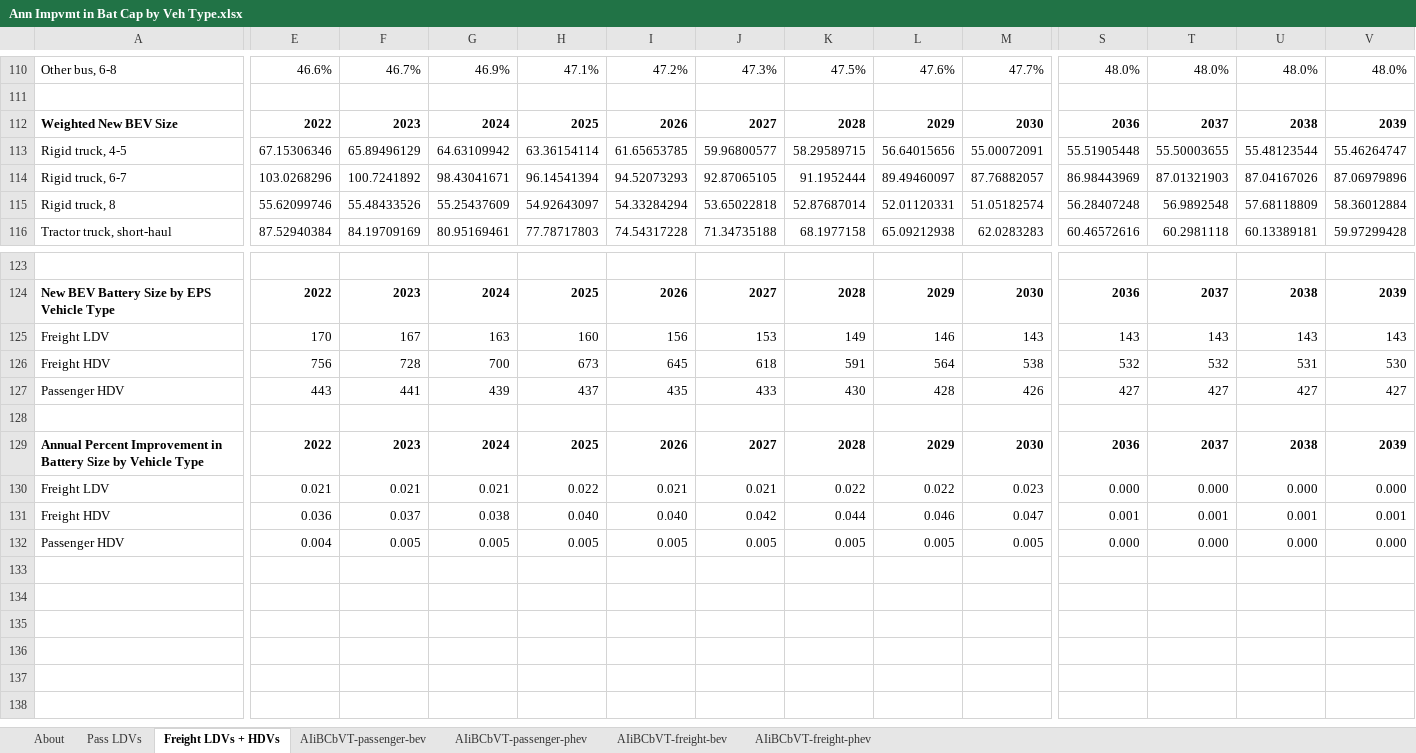
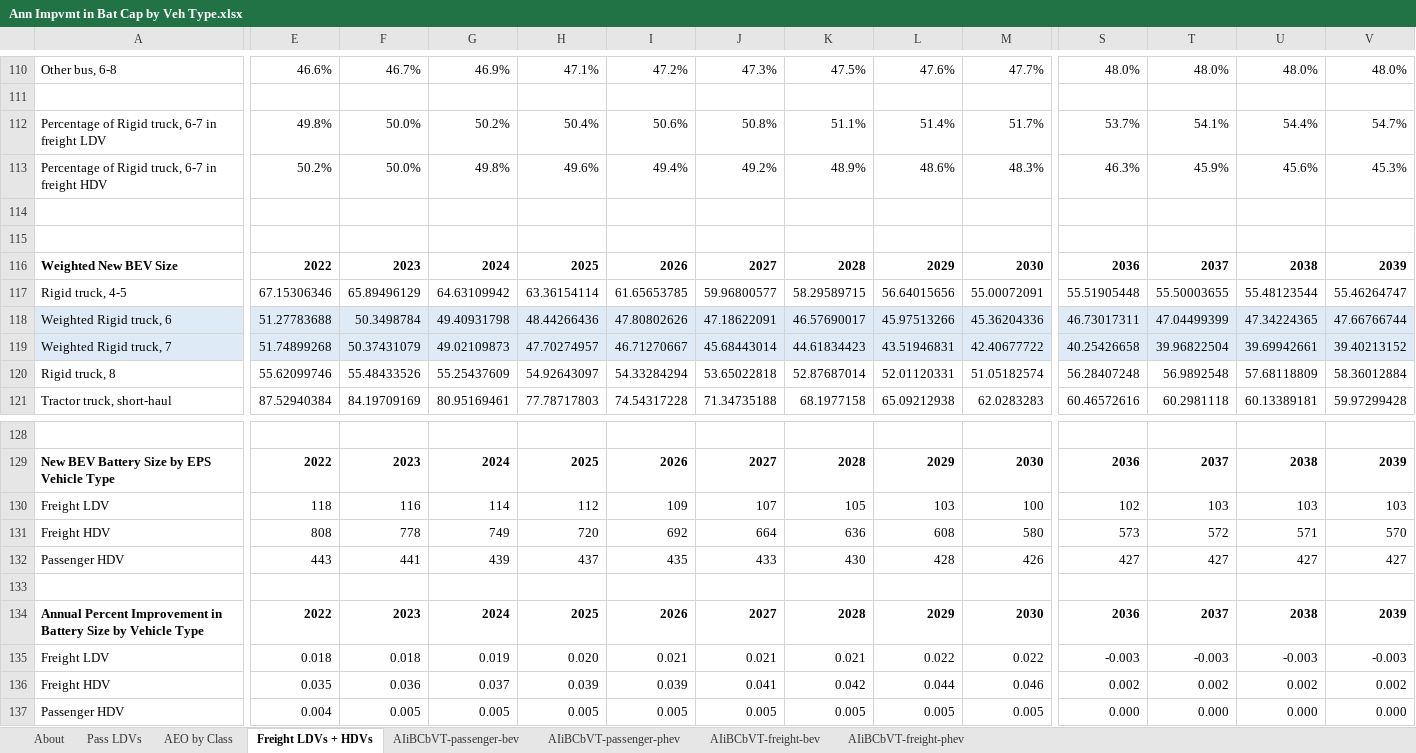
Before and after one commit to EnergyInnovation/eps-mississippi, an Excel workbook: InputData/trans/AIiBCbVT/Ann Impvmt in Bat Cap by Veh Type.xlsx, sheet Freight LDVs + HDVs, drawn as a sheet; only a part is shown, gaps mark what is left out; values as stored, in another font and other column widths than the file's, no borders; removed rows and columns are numbered as before the commit, all else as after; rows hold the shown columns only; the diff covers the shown part only; the diff names each change by its address in the sheet, - before the commit and + after, or states it on an @@ line.

```diff
--- a/InputData/trans/AIiBCbVT/Ann Impvmt in Bat Cap by Veh Type.xlsx (sheet Freight LDVs + HDVs)
+++ b/InputData/trans/AIiBCbVT/Ann Impvmt in Bat Cap by Veh Type.xlsx (sheet Freight LDVs + HDVs)
+sheet tab: AEO by Class
+row 112: Percentage of Rigid truck, 6-7 in freight LDV | 49.8% | 50.0% | 50.2% | 50.4% | 50.6% | 50.8% | 51.1% | 51.4% | 51.7% | 53.7% | 54.1% | 54.4% | 54.7%
+row 113: Percentage of Rigid truck, 6-7 in freight HDV | 50.2% | 50.0% | 49.8% | 49.6% | 49.4% | 49.2% | 48.9% | 48.6% | 48.3% | 46.3% | 45.9% | 45.6% | 45.3%
+row 114: (empty)
+row 115: (empty)
-row 114: Rigid truck, 6-7 | 103.0268296 | 100.7241892 | 98.43041671 | 96.14541394 | 94.52073293 | 92.87065105 | 91.1952444 | 89.49460097 | 87.76882057 | 86.98443969 | 87.01321903 | 87.04167026 | 87.06979896
+row 118: Weighted Rigid truck, 6 | 51.27783688 | 50.3498784 | 49.40931798 | 48.44266436 | 47.80802626 | 47.18622091 | 46.57690017 | 45.97513266 | 45.36204336 | 46.73017311 | 47.04499399 | 47.34224365 | 47.66766744
+row 119: Weighted Rigid truck, 7 | 51.74899268 | 50.37431079 | 49.02109873 | 47.70274957 | 46.71270667 | 45.68443014 | 44.61834423 | 43.51946831 | 42.40677722 | 40.25426658 | 39.96822504 | 39.69942661 | 39.40213152
-row 125: Freight LDV | 170 | 167 | 163 | 160 | 156 | 153 | 149 | 146 | 143 | 143 | 143 | 143 | 143
-row 126: Freight HDV | 756 | 728 | 700 | 673 | 645 | 618 | 591 | 564 | 538 | 532 | 532 | 531 | 530
+row 130: Freight LDV | 118 | 116 | 114 | 112 | 109 | 107 | 105 | 103 | 100 | 102 | 103 | 103 | 103
+row 131: Freight HDV | 808 | 778 | 749 | 720 | 692 | 664 | 636 | 608 | 580 | 573 | 572 | 571 | 570
-row 130: Freight LDV | 0.021 | 0.021 | 0.021 | 0.022 | 0.021 | 0.021 | 0.022 | 0.022 | 0.023 | 0.000 | 0.000 | 0.000 | 0.000
+row 135: Freight LDV | 0.018 | 0.018 | 0.019 | 0.020 | 0.021 | 0.021 | 0.021 | 0.022 | 0.022 | -0.003 | -0.003 | -0.003 | -0.003
-E136: 0.036
+E136: 0.035
-F136: 0.037
+F136: 0.036
-G136: 0.038
+G136: 0.037
-H136: 0.040
+H136: 0.039
-I136: 0.040
+I136: 0.039
-J136: 0.042
+J136: 0.041
-K136: 0.044
+K136: 0.042
-L136: 0.046
+L136: 0.044
-M136: 0.047
+M136: 0.046
-S136: 0.001
+S136: 0.002
-T136: 0.001
+T136: 0.002
-U136: 0.001
+U136: 0.002
-V136: 0.001
+V136: 0.002
```
Also changed, not shown: 6 edited cells elsewhere in this sheet, sheet AIiBCbVT-freight-bev, sheet About, formulas that keep their value, InputData/fuels/FPIEBP/Fuel Prod Imp Exp Balancing Priorities.xlsx, InputData/trans/SYBCbVT/Start Year Battery Cap by Veh Type.xlsx, 20 other files.
